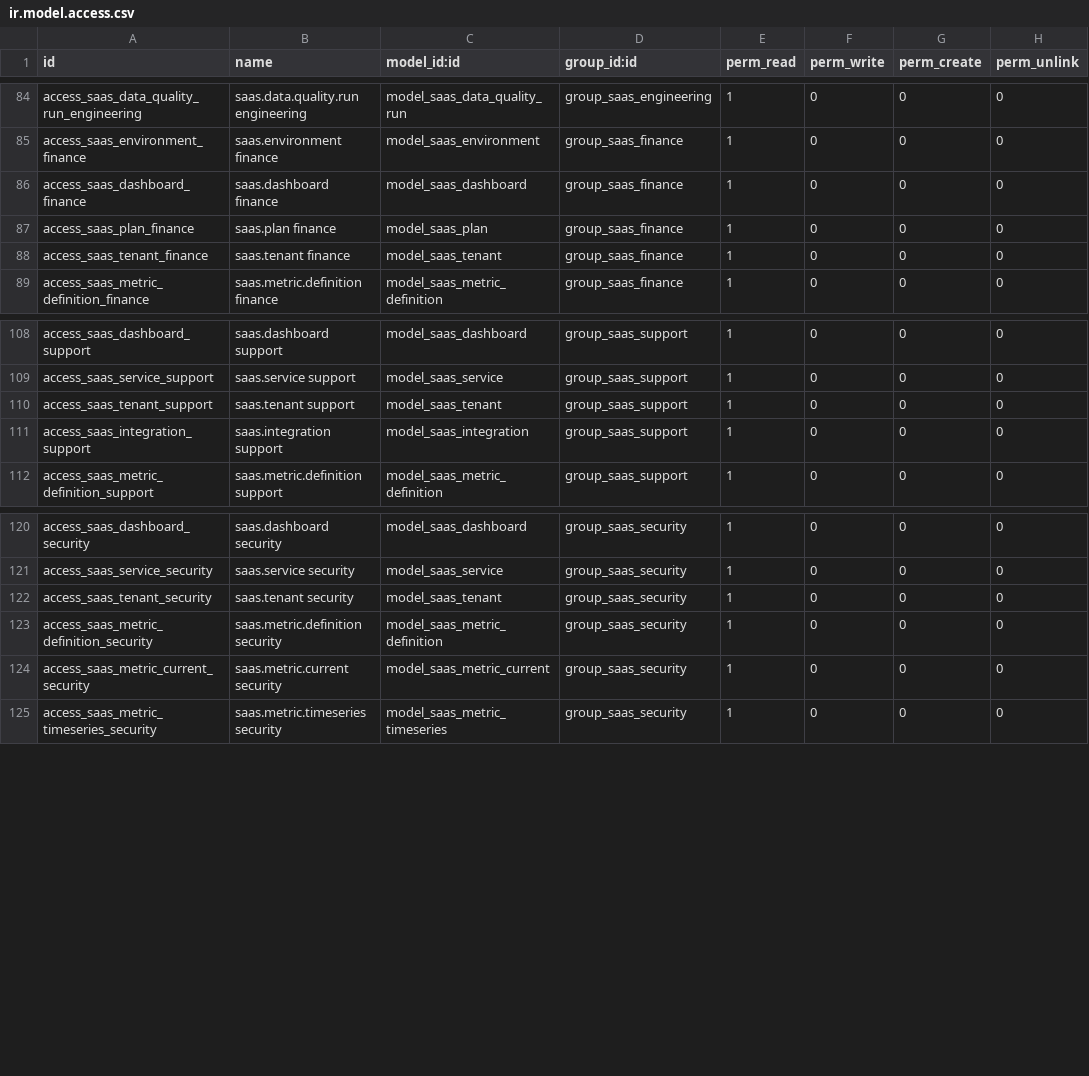
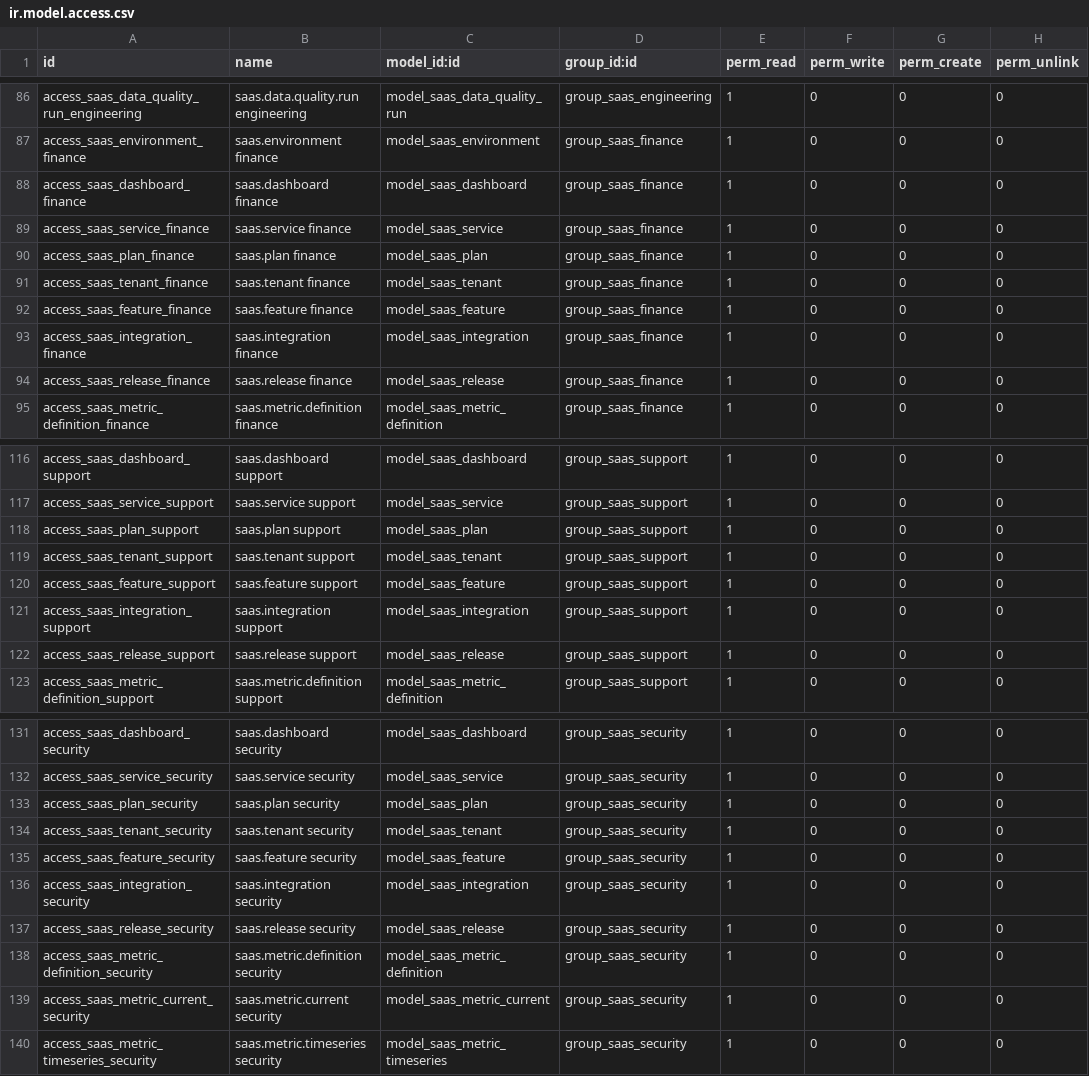
Before and after one commit to arcigy/odoo, a CSV file: addons/arcigy_saas_control_center/security/ir.model.access.csv, drawn as a sheet; only a part is shown, gaps mark what is left out; the diff covers the shown part only.

```diff
--- a/addons/arcigy_saas_control_center/security/ir.model.access.csv
+++ b/addons/arcigy_saas_control_center/security/ir.model.access.csv
@@ -86,4 +88,8 @@ access_saas_environment_finance,saas.environment finance,model_saas_environment,
 access_saas_dashboard_finance,saas.dashboard finance,model_saas_dashboard,group_saas_finance,1,0,0,0
+access_saas_service_finance,saas.service finance,model_saas_service,group_saas_finance,1,0,0,0
 access_saas_plan_finance,saas.plan finance,model_saas_plan,group_saas_finance,1,0,0,0
 access_saas_tenant_finance,saas.tenant finance,model_saas_tenant,group_saas_finance,1,0,0,0
+access_saas_feature_finance,saas.feature finance,model_saas_feature,group_saas_finance,1,0,0,0
+access_saas_integration_finance,saas.integration finance,model_saas_integration,group_saas_finance,1,0,0,0
+access_saas_release_finance,saas.release finance,model_saas_release,group_saas_finance,1,0,0,0
 access_saas_metric_definition_finance,saas.metric.definition finance,model_saas_metric_definition,group_saas_finance,1,0,0,0
@@ -109,4 +117,7 @@ access_saas_dashboard_support,saas.dashboard support,model_saas_dashboard,group_
 access_saas_service_support,saas.service support,model_saas_service,group_saas_support,1,0,0,0
+access_saas_plan_support,saas.plan support,model_saas_plan,group_saas_support,1,0,0,0
 access_saas_tenant_support,saas.tenant support,model_saas_tenant,group_saas_support,1,0,0,0
+access_saas_feature_support,saas.feature support,model_saas_feature,group_saas_support,1,0,0,0
 access_saas_integration_support,saas.integration support,model_saas_integration,group_saas_support,1,0,0,0
+access_saas_release_support,saas.release support,model_saas_release,group_saas_support,1,0,0,0
 access_saas_metric_definition_support,saas.metric.definition support,model_saas_metric_definition,group_saas_support,1,0,0,0
@@ -121,3 +132,7 @@ access_saas_dashboard_security,saas.dashboard security,model_saas_dashboard,grou
 access_saas_service_security,saas.service security,model_saas_service,group_saas_security,1,0,0,0
+access_saas_plan_security,saas.plan security,model_saas_plan,group_saas_security,1,0,0,0
 access_saas_tenant_security,saas.tenant security,model_saas_tenant,group_saas_security,1,0,0,0
+access_saas_feature_security,saas.feature security,model_saas_feature,group_saas_security,1,0,0,0
+access_saas_integration_security,saas.integration security,model_saas_integration,group_saas_security,1,0,0,0
+access_saas_release_security,saas.release security,model_saas_release,group_saas_security,1,0,0,0
 access_saas_metric_definition_security,saas.metric.definition security,model_saas_metric_definition,group_saas_security,1,0,0,0
```
Also changed, not shown: 4 added rows elsewhere in this file, 2 other files.
